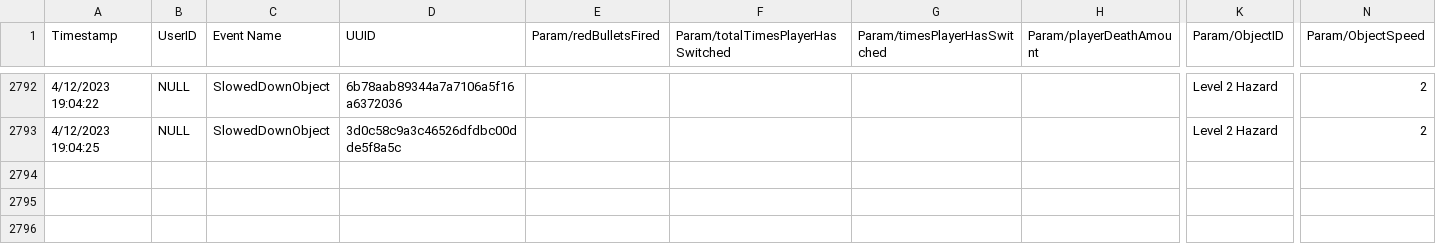
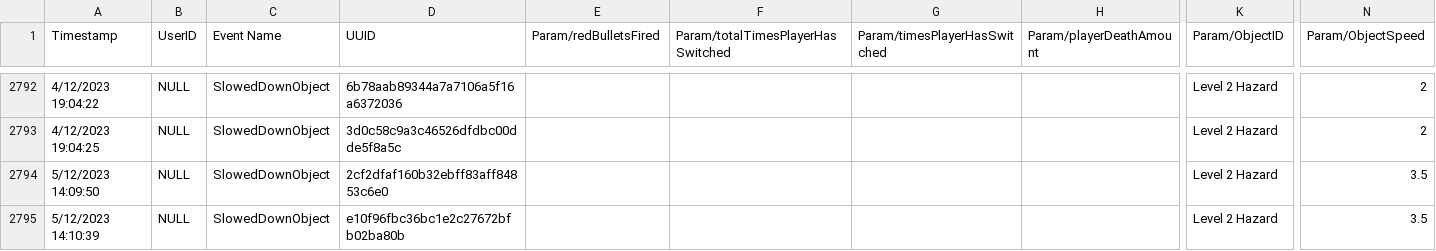
Before and after one commit to cmcf/Action-Prototype, a CSV file: Action Prototype/Assets/Analytics/Events/Events_CSV.csv, drawn as a sheet; only a part is shown, gaps mark what is left out; rows hold the shown columns only; the diff names each change by its address in the sheet, - before the commit and + after, or states it on an @@ line.

```diff
--- a/Action Prototype/Assets/Analytics/Events/Events_CSV.csv
+++ b/Action Prototype/Assets/Analytics/Events/Events_CSV.csv
+row 2794: 5/12/2023 14:09:50 | NULL | SlowedDownObject | 2cf2dfaf160b32ebff83aff84853c6e0 |  |  |  |  | Level 2 Hazard | 3.5
+row 2795: 5/12/2023 14:10:39 | NULL | SlowedDownObject | e10f96fbc36bc1e2c27672bfb02ba80b |  |  |  |  | Level 2 Hazard | 3.5
```
Also changed, not shown: 3 other files.
